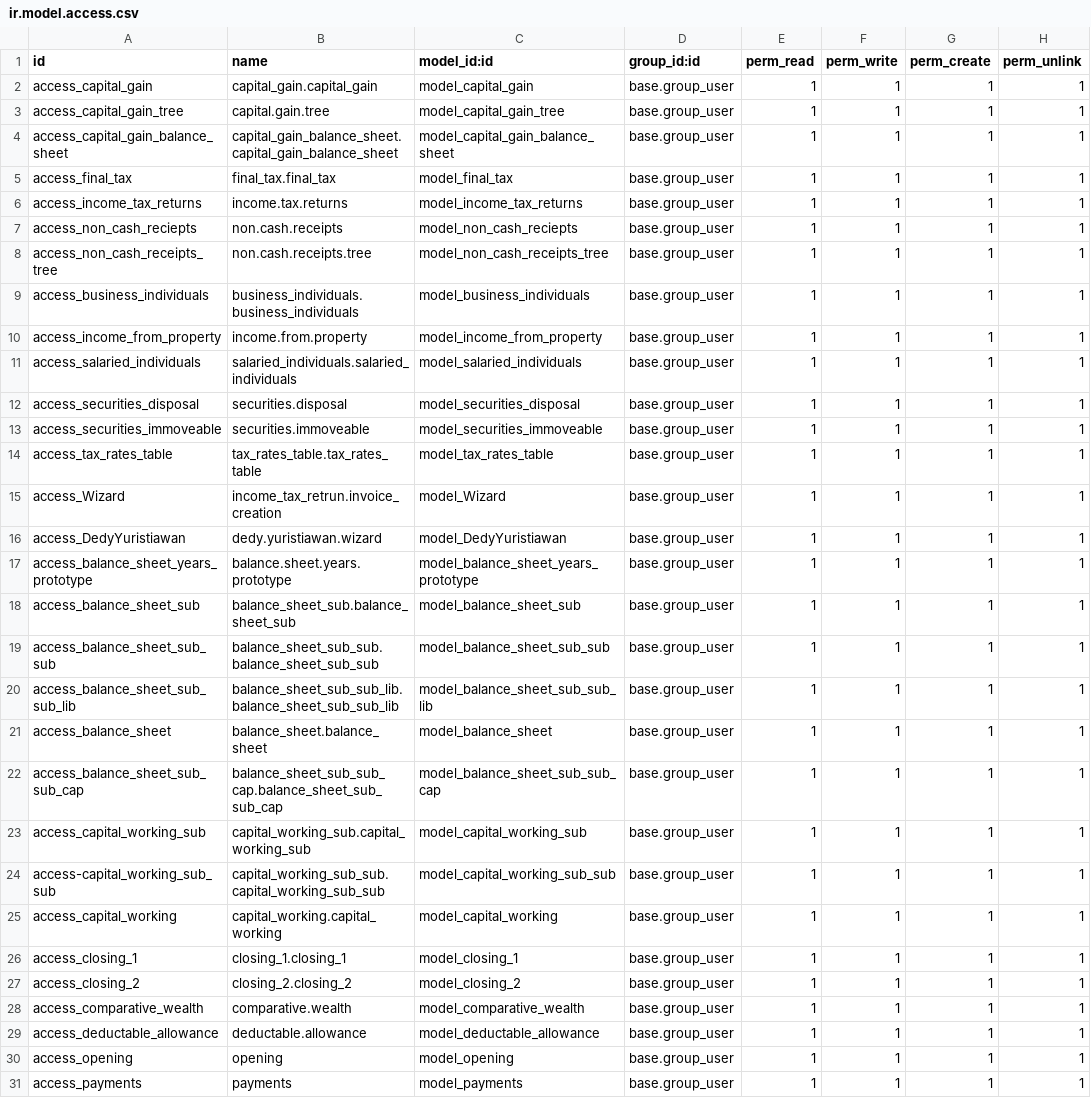
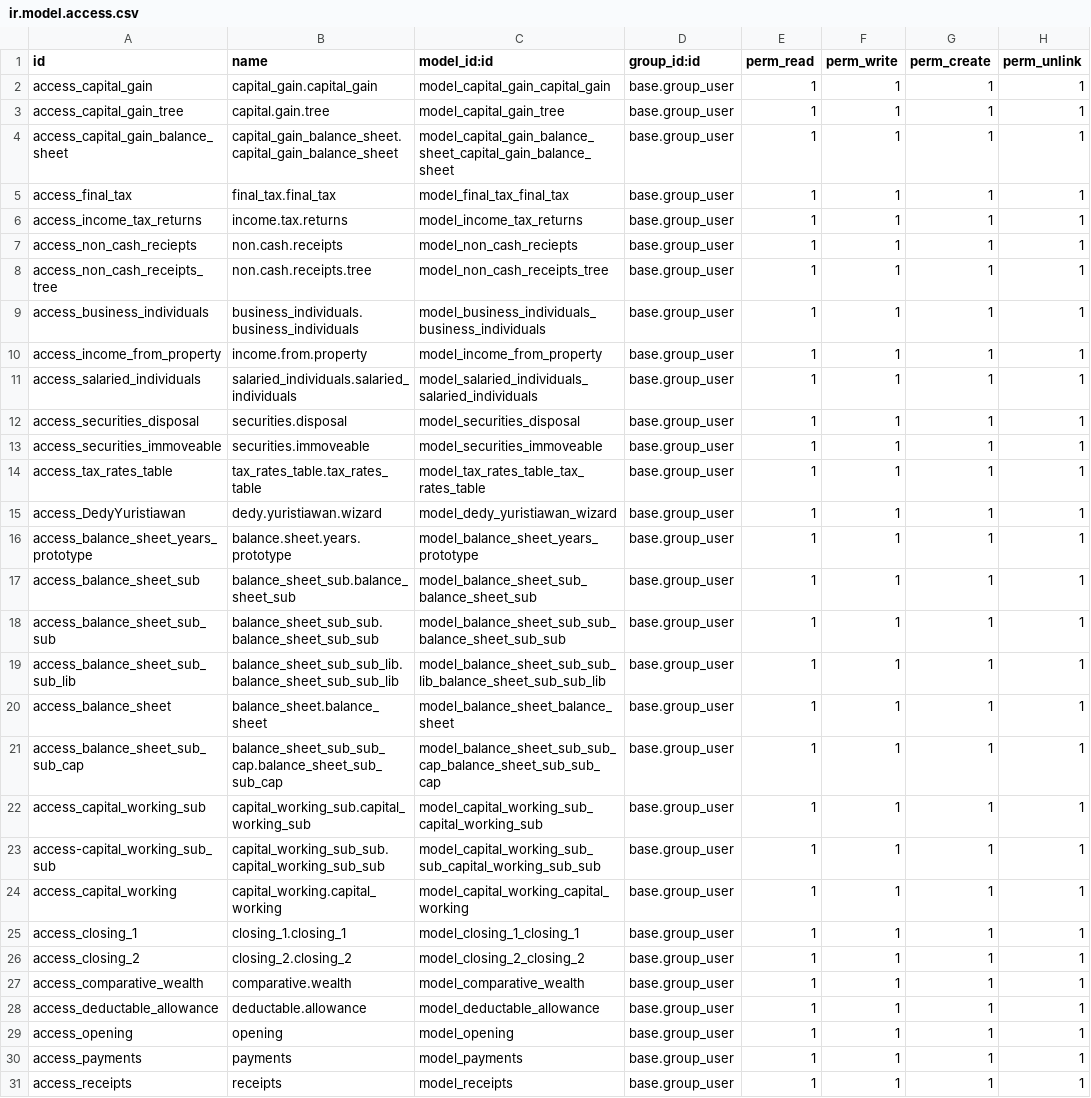
Before and after one commit to ecubeodoo/Awais-Haider, a CSV file: income_tax_return/security/ir.model.access.csv, drawn as a sheet; only a part is shown; the shorter side is filled out with more unchanged rows; the diff covers the shown part only.

Commit message:
[FIX] Model id not found fixed

```diff
--- a/income_tax_return/security/ir.model.access.csv
+++ b/income_tax_return/security/ir.model.access.csv
@@ -1,6 +1,6 @@
 id,name,model_id:id,group_id:id,perm_read,perm_write,perm_create,perm_unlink
-access_capital_gain,capital_gain.capital_gain,model_capital_gain,base.group_user,1,1,1,1
+access_capital_gain,capital_gain.capital_gain,model_capital_gain_capital_gain,base.group_user,1,1,1,1
 access_capital_gain_tree,capital.gain.tree,model_capital_gain_tree,base.group_user,1,1,1,1
-access_capital_gain_balance_sheet,capital_gain_balance_sheet.capital_gain_balance_sheet,model_capital_gain_balance_sheet,base.group_user,1,1,1,1
-access_final_tax,final_tax.final_tax,model_final_tax,base.group_user,1,1,1,1
+access_capital_gain_balance_sheet,capital_gain_balance_sheet.capital_gain_balance_sheet,model_capital_gain_balance_sheet_capital_gain_balance_sheet,base.group_user,1,1,1,1
+access_final_tax,final_tax.final_tax,model_final_tax_final_tax,base.group_user,1,1,1,1
 access_income_tax_returns,income.tax.returns,model_income_tax_returns,base.group_user,1,1,1,1
@@ -8,21 +8,20 @@ access_non_cash_reciepts,non.cash.receipts,model_non_cash_reciepts,base.group_us
 access_non_cash_receipts_tree,non.cash.receipts.tree,model_non_cash_receipts_tree,base.group_user,1,1,1,1
-access_business_individuals,business_individuals.business_individuals,model_business_individuals,base.group_user,1,1,1,1
+access_business_individuals,business_individuals.business_individuals,model_business_individuals_business_individuals,base.group_user,1,1,1,1
 access_income_from_property,income.from.property,model_income_from_property,base.group_user,1,1,1,1
-access_salaried_individuals,salaried_individuals.salaried_individuals,model_salaried_individuals,base.group_user,1,1,1,1
+access_salaried_individuals,salaried_individuals.salaried_individuals,model_salaried_individuals_salaried_individuals,base.group_user,1,1,1,1
 access_securities_disposal,securities.disposal,model_securities_disposal,base.group_user,1,1,1,1
 access_securities_immoveable,securities.immoveable,model_securities_immoveable,base.group_user,1,1,1,1
-access_tax_rates_table,tax_rates_table.tax_rates_table,model_tax_rates_table,base.group_user,1,1,1,1
-access_Wizard,income_tax_retrun.invoice_creation,model_Wizard,base.group_user,1,1,1,1
-access_DedyYuristiawan,dedy.yuristiawan.wizard,model_DedyYuristiawan,base.group_user,1,1,1,1
+access_tax_rates_table,tax_rates_table.tax_rates_table,model_tax_rates_table_tax_rates_table,base.group_user,1,1,1,1
+access_DedyYuristiawan,dedy.yuristiawan.wizard,model_dedy_yuristiawan_wizard,base.group_user,1,1,1,1
 access_balance_sheet_years_prototype,balance.sheet.years.prototype,model_balance_sheet_years_prototype,base.group_user,1,1,1,1
-access_balance_sheet_sub,balance_sheet_sub.balance_sheet_sub,model_balance_sheet_sub,base.group_user,1,1,1,1
-access_balance_sheet_sub_sub,balance_sheet_sub_sub.balance_sheet_sub_sub,model_balance_sheet_sub_sub,base.group_user,1,1,1,1
-access_balance_sheet_sub_sub_lib,balance_sheet_sub_sub_lib.balance_sheet_sub_sub_lib,model_balance_sheet_sub_sub_lib,base.group_user,1,1,1,1
-access_balance_sheet,balance_sheet.balance_sheet,model_balance_sheet,base.group_user,1,1,1,1
-access_balance_sheet_sub_sub_cap,balance_sheet_sub_sub_cap.balance_sheet_sub_sub_cap,model_balance_sheet_sub_sub_cap,base.group_user,1,1,1,1
-access_capital_working_sub,capital_working_sub.capital_working_sub,model_capital_working_sub,base.group_user,1,1,1,1
-access-capital_working_sub_sub,capital_working_sub_sub.capital_working_sub_sub,model_capital_working_sub_sub,base.group_user,1,1,1,1
-access_capital_working,capital_working.capital_working,model_capital_working,base.group_user,1,1,1,1
-access_closing_1,closing_1.closing_1,model_closing_1,base.group_user,1,1,1,1
-access_closing_2,closing_2.closing_2,model_closing_2,base.group_user,1,1,1,1
+access_balance_sheet_sub,balance_sheet_sub.balance_sheet_sub,model_balance_sheet_sub_balance_sheet_sub,base.group_user,1,1,1,1
+access_balance_sheet_sub_sub,balance_sheet_sub_sub.balance_sheet_sub_sub,model_balance_sheet_sub_sub_balance_sheet_sub_sub,base.group_user,1,1,1,1
+access_balance_sheet_sub_sub_lib,balance_sheet_sub_sub_lib.balance_sheet_sub_sub_lib,model_balance_sheet_sub_sub_lib_balance_sheet_sub_sub_lib,base.group_user,1,1,1,1
+access_balance_sheet,balance_sheet.balance_sheet,model_balance_sheet_balance_sheet,base.group_user,1,1,1,1
+access_balance_sheet_sub_sub_cap,balance_sheet_sub_sub_cap.balance_sheet_sub_sub_cap,model_balance_sheet_sub_sub_cap_balance_sheet_sub_sub_cap,base.group_user,1,1,1,1
+access_capital_working_sub,capital_working_sub.capital_working_sub,model_capital_working_sub_capital_working_sub,base.group_user,1,1,1,1
+access-capital_working_sub_sub,capital_working_sub_sub.capital_working_sub_sub,model_capital_working_sub_sub_capital_working_sub_sub,base.group_user,1,1,1,1
+access_capital_working,capital_working.capital_working,model_capital_working_capital_working,base.group_user,1,1,1,1
+access_closing_1,closing_1.closing_1,model_closing_1_closing_1,base.group_user,1,1,1,1
+access_closing_2,closing_2.closing_2,model_closing_2_closing_2,base.group_user,1,1,1,1
 access_comparative_wealth,comparative.wealth,model_comparative_wealth,base.group_user,1,1,1,1
```
Also changed, not shown: 4 edited cells elsewhere in this file, 1 other file.
